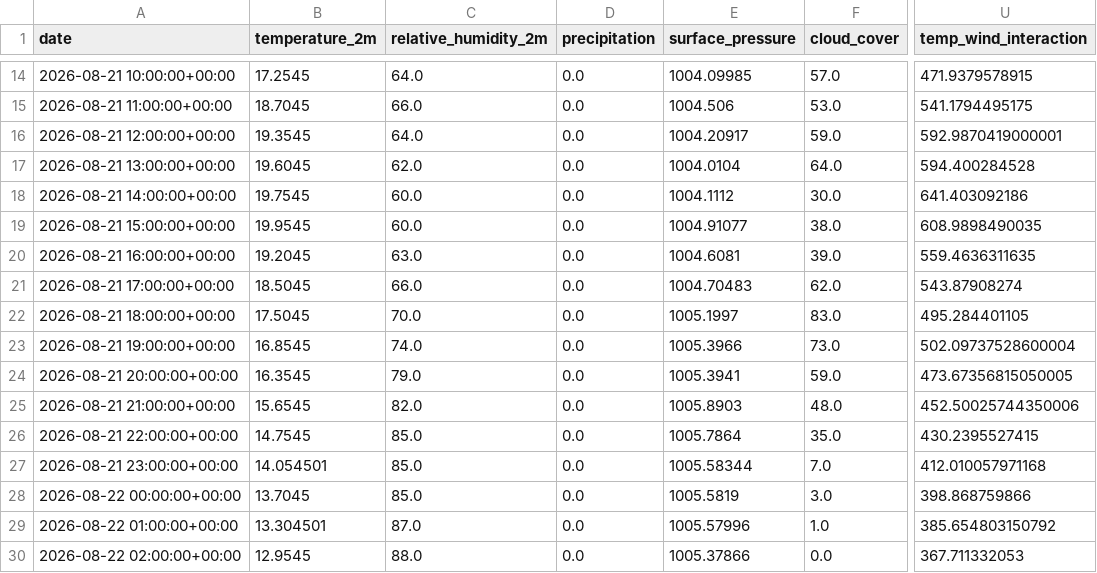
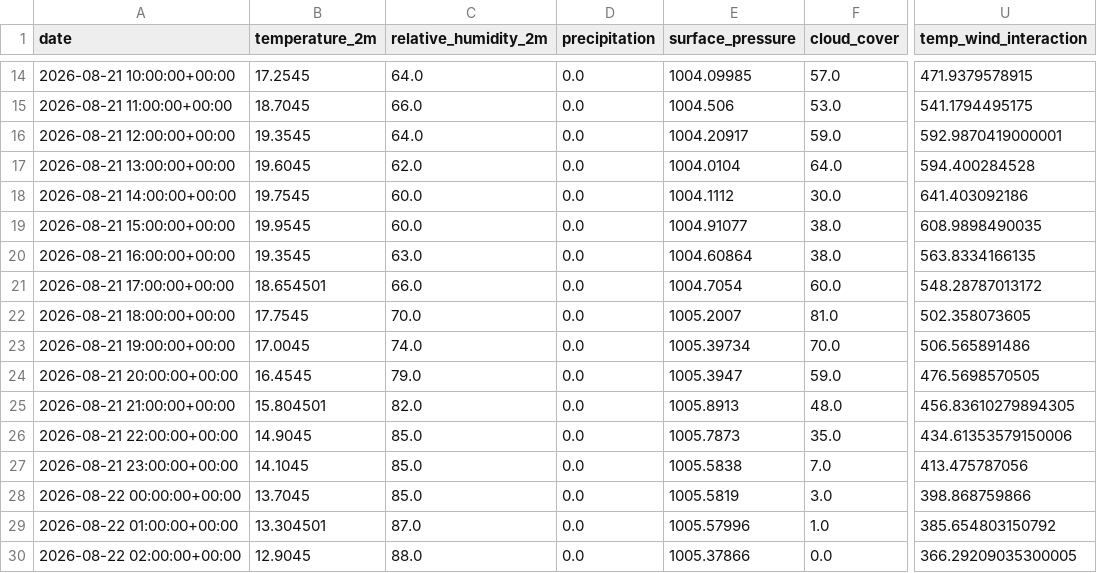
Before and after one commit to albuter99/wind-energy-mlops-pipeline, a CSV file: artifacts/features/weather_forecast_features.csv, drawn as a sheet; only a part is shown, gaps mark what is left out; the diff covers the shown part only; the diff names each change by its address in the sheet, - before the commit and + after, or states it on an @@ line.

```diff
--- a/artifacts/features/weather_forecast_features.csv
+++ b/artifacts/features/weather_forecast_features.csv
-B20 (temperature_2m): 19.2045
+B20 (temperature_2m): 19.3545
-E20 (surface_pressure): 1004.6081
+E20 (surface_pressure): 1004.60864
-F20 (cloud_cover): 39.0
+F20 (cloud_cover): 38.0
-U20 (temp_wind_interaction): 559.4636311635
+U20 (temp_wind_interaction): 563.8334166135
-B21 (temperature_2m): 18.5045
+B21 (temperature_2m): 18.654501
-E21 (surface_pressure): 1004.70483
+E21 (surface_pressure): 1004.7054
-F21 (cloud_cover): 62.0
+F21 (cloud_cover): 60.0
-U21 (temp_wind_interaction): 543.87908274
+U21 (temp_wind_interaction): 548.28787013172
-B22 (temperature_2m): 17.5045
+B22 (temperature_2m): 17.7545
-E22 (surface_pressure): 1005.1997
+E22 (surface_pressure): 1005.2007
-F22 (cloud_cover): 83.0
+F22 (cloud_cover): 81.0
-U22 (temp_wind_interaction): 495.284401105
+U22 (temp_wind_interaction): 502.358073605
-B23 (temperature_2m): 16.8545
+B23 (temperature_2m): 17.0045
-E23 (surface_pressure): 1005.3966
+E23 (surface_pressure): 1005.39734
-F23 (cloud_cover): 73.0
+F23 (cloud_cover): 70.0
-U23 (temp_wind_interaction): 502.09737528600004
+U23 (temp_wind_interaction): 506.565891486
-B24 (temperature_2m): 16.3545
+B24 (temperature_2m): 16.4545
-E24 (surface_pressure): 1005.3941
+E24 (surface_pressure): 1005.3947
-U24 (temp_wind_interaction): 473.67356815050005
+U24 (temp_wind_interaction): 476.5698570505
-B25 (temperature_2m): 15.6545
+B25 (temperature_2m): 15.804501
-E25 (surface_pressure): 1005.8903
+E25 (surface_pressure): 1005.8913
-U25 (temp_wind_interaction): 452.50025744350006
+U25 (temp_wind_interaction): 456.83610279894305
-B26 (temperature_2m): 14.7545
+B26 (temperature_2m): 14.9045
-E26 (surface_pressure): 1005.7864
+E26 (surface_pressure): 1005.7873
-U26 (temp_wind_interaction): 430.2395527415
+U26 (temp_wind_interaction): 434.61353579150006
-B27 (temperature_2m): 14.054501
+B27 (temperature_2m): 14.1045
-E27 (surface_pressure): 1005.58344
+E27 (surface_pressure): 1005.5838
-U27 (temp_wind_interaction): 412.010057971168
+U27 (temp_wind_interaction): 413.475787056
-B30 (temperature_2m): 12.9545
+B30 (temperature_2m): 12.9045
-U30 (temp_wind_interaction): 367.711332053
+U30 (temp_wind_interaction): 366.29209035300005
```
Also changed, not shown: 101 edited cells elsewhere in this file, artifacts/predictions/predictions.csv, artifacts/processed/weather_forecast.csv, 4 other files.
